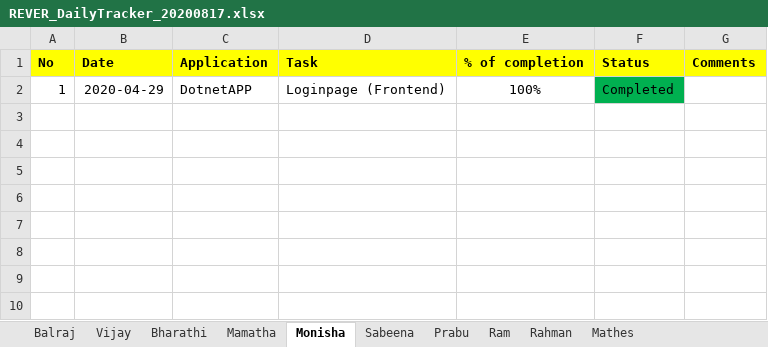
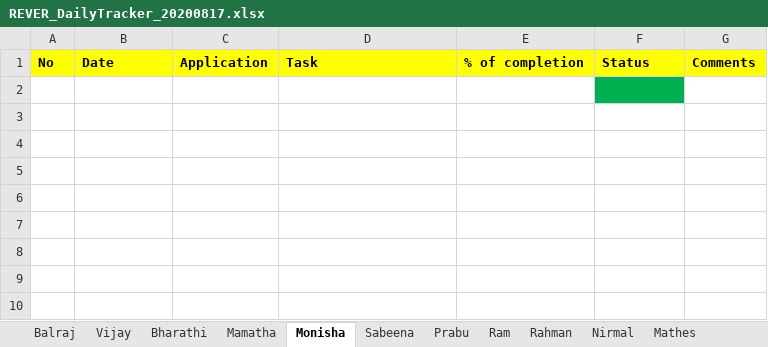
Before and after one commit to tcbalaji/DailyTracker, an Excel workbook: REVER_DailyTracker_20200817.xlsx, sheet Monisha, drawn as a sheet; only a part is shown; the shorter side is filled out with more unchanged rows; values as stored, in another font and other column widths than the file's, no borders; removed rows and columns are numbered as before the commit, all else as after; the diff names each change by its address in the sheet, - before the commit and + after, or states it on an @@ line.

```diff
--- a/REVER_DailyTracker_20200817.xlsx (sheet Monisha)
+++ b/REVER_DailyTracker_20200817.xlsx (sheet Monisha)
+sheet tab: Nirmal
-row 2: 1 | 2020-04-29 | DotnetAPP | Loginpage (Frontend) | 100% | Completed
-row 3: (empty)
-row 4: (empty)
-F2 fill: none
+F2 fill: #00B050
```
Also changed, not shown: sheet Balraj, sheet Vijay.
